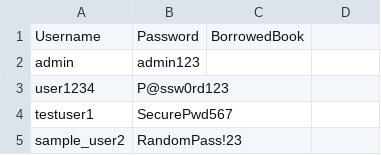
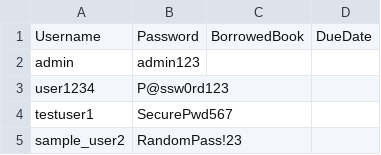
Before and after one commit to 2-0-0-4/DSALibraryManagementSystem, a CSV file: UserData.csv, drawn as a sheet; only a part is shown; the diff names each change by its address in the sheet, - before the commit and + after, or states it on an @@ line.

Commit message:
Update UserData.csv

```diff
--- a/UserData.csv
+++ b/UserData.csv
-D1: (empty)
+D1: DueDate
```
